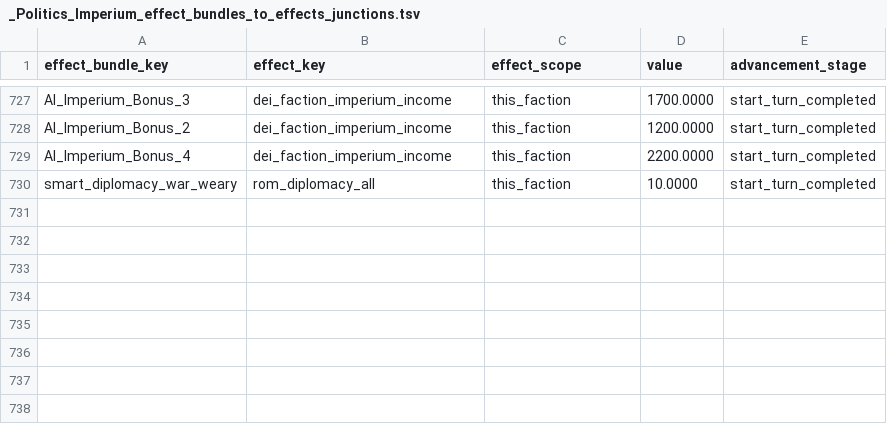
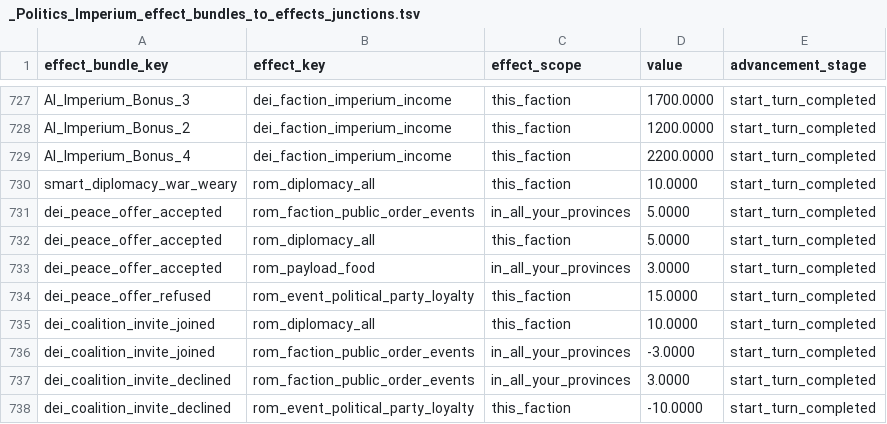
Before and after one commit to Destroyer13579/DEI-AI-USES-POP-DEV-GITHUB, a TSV file: current_PORT_version/Pre_release/db/effect_bundles_to_effects_junctions_tables/_Politics_Imperium_effect_bundles_to_effects_junctions.tsv, drawn as a sheet; only a part is shown, gaps mark what is left out.

Commit message:
Major Update to coalitions

```diff
--- a/current_PORT_version/Pre_release/db/effect_bundles_to_effects_junctions_tables/_Politics_Imperium_effect_bundles_to_effects_junctions.tsv
+++ b/current_PORT_version/Pre_release/db/effect_bundles_to_effects_junctions_tables/_Politics_Imperium_effect_bundles_to_effects_junctions.tsv
@@ -730 +730,9 @@ AI_Imperium_Bonus_4	dei_faction_imperium_income	this_faction	2200.0000	start_tur
 smart_diplomacy_war_weary	rom_diplomacy_all	this_faction	10.0000	start_turn_completed
+dei_peace_offer_accepted	rom_faction_public_order_events	in_all_your_provinces	5.0000	start_turn_completed
+dei_peace_offer_accepted	rom_diplomacy_all	this_faction	5.0000	start_turn_completed
+dei_peace_offer_accepted	rom_payload_food	in_all_your_provinces	3.0000	start_turn_completed
+dei_peace_offer_refused	rom_event_political_party_loyalty	this_faction	15.0000	start_turn_completed
+dei_coalition_invite_joined	rom_diplomacy_all	this_faction	10.0000	start_turn_completed
+dei_coalition_invite_joined	rom_faction_public_order_events	in_all_your_provinces	-3.0000	start_turn_completed
+dei_coalition_invite_declined	rom_faction_public_order_events	in_all_your_provinces	3.0000	start_turn_completed
+dei_coalition_invite_declined	rom_event_political_party_loyalty	this_faction	-10.0000	start_turn_completed
```
Also changed, not shown: current_PORT_version/Pre_release/db/effect_bundles_tables/Faction_Traits_effect_bundles.tsv, current_PORT_version/Pre_release/db/message_event_strings_tables/DeI_message_event_strings.tsv, 15 other files.
